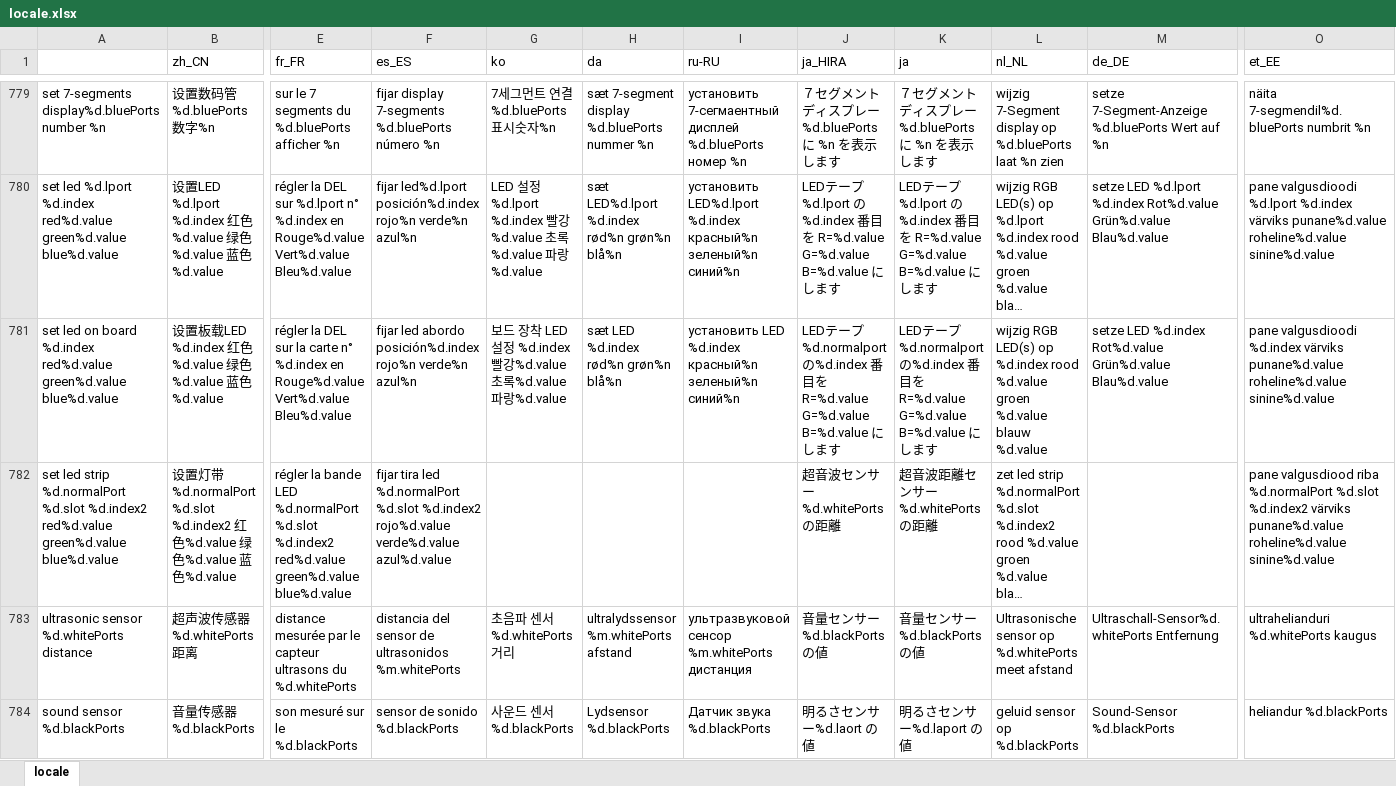
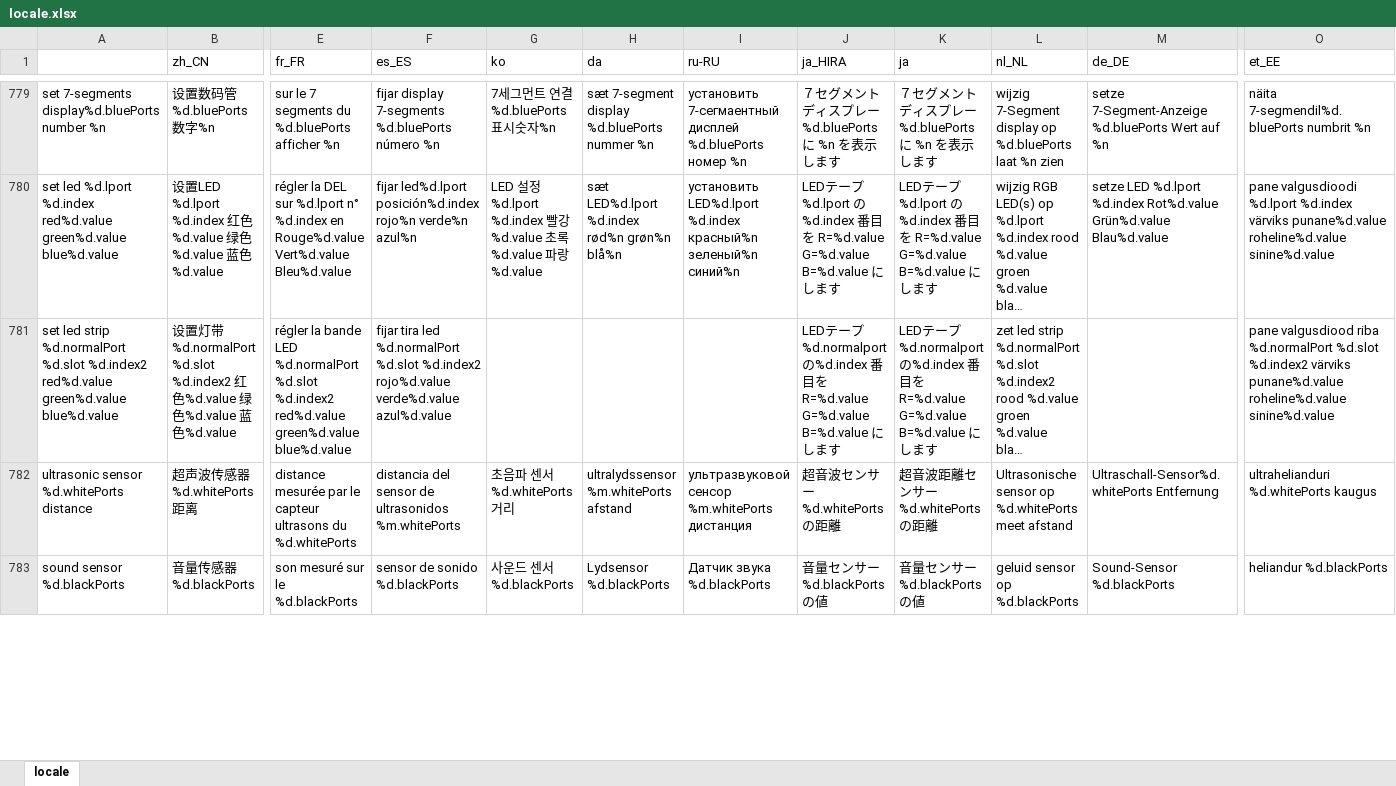
Before and after one commit to Makeblock-official/mBlock, an Excel workbook: src/locale/locale.xlsx, sheet locale, drawn as a sheet; only a part is shown, gaps mark what is left out; long unchanged cells end in …; values as stored, in another font and other column widths than the file's, no borders; removed rows and columns are numbered as before the commit, all else as after; rows hold the shown columns only; the diff covers the shown part only; the diff names each change by its address in the sheet, - before the commit and + after, or states it on an @@ line.

Commit message:
更新翻译

```diff
--- a/src/locale/locale.xlsx (sheet locale)
+++ b/src/locale/locale.xlsx (sheet locale)
-row 781: set led on board %d.index red%d.value green%d.value blue%d.value | 设置板载LED %d.index 红色%d.value 绿色%d.value 蓝色%d.value | régler la DEL sur la carte n° %d.index en Rouge%d.value Vert%d.value Bleu%d.value | fijar led abordo posición%d.index rojo%n verde%n azul%n | 보드 장착 LED 설정 %d.index 빨강%d.value 초록%d.value 파랑%d.value | sæt LED %d.index rød%n grøn%n blå%n | установить LED %d.index красный%n зеленый%n синий%n | LEDテープ %d.normalport の%d.index 番目を R=%d.value G=%d.value B=%d.value にします | LEDテープ %d.normalport の%d.index 番目を R=%d.value G=%d.value B=%d.value にします | wijzig RGB LED(s) op %d.index rood %d.value groen %d.value blauw %d.value | setze LED %d.index Rot%d.value Grün%d.value Blau%d.value | pane valgusdioodi %d.index värviks punane%d.value roheline%d.value sinine%d.value
-J781 (ja_HIRA): 超音波センサー%d.whitePorts の距離
+J781 (ja_HIRA): LEDテープ %d.normalport の%d.index 番目を R=%d.value G=%d.value B=%d.value にします
-K781 (ja): 超音波距離センサー%d.whitePorts の距離
+K781 (ja): LEDテープ %d.normalport の%d.index 番目を R=%d.value G=%d.value B=%d.value にします
-J782 (ja_HIRA): 音量センサー%d.blackPorts の値
+J782 (ja_HIRA): 超音波センサー%d.whitePorts の距離
-K782 (ja): 音量センサー%d.blackPorts の値
+K782 (ja): 超音波距離センサー%d.whitePorts の距離
-J783 (ja_HIRA): 明るさセンサー%d.laort の値
+J783 (ja_HIRA): 音量センサー%d.blackPorts の値
-K783 (ja): 明るさセンサー%d.laport の値
+K783 (ja): 音量センサー%d.blackPorts の値
```
Also changed, not shown: 1 added row and 147 edited cells elsewhere in this sheet.
